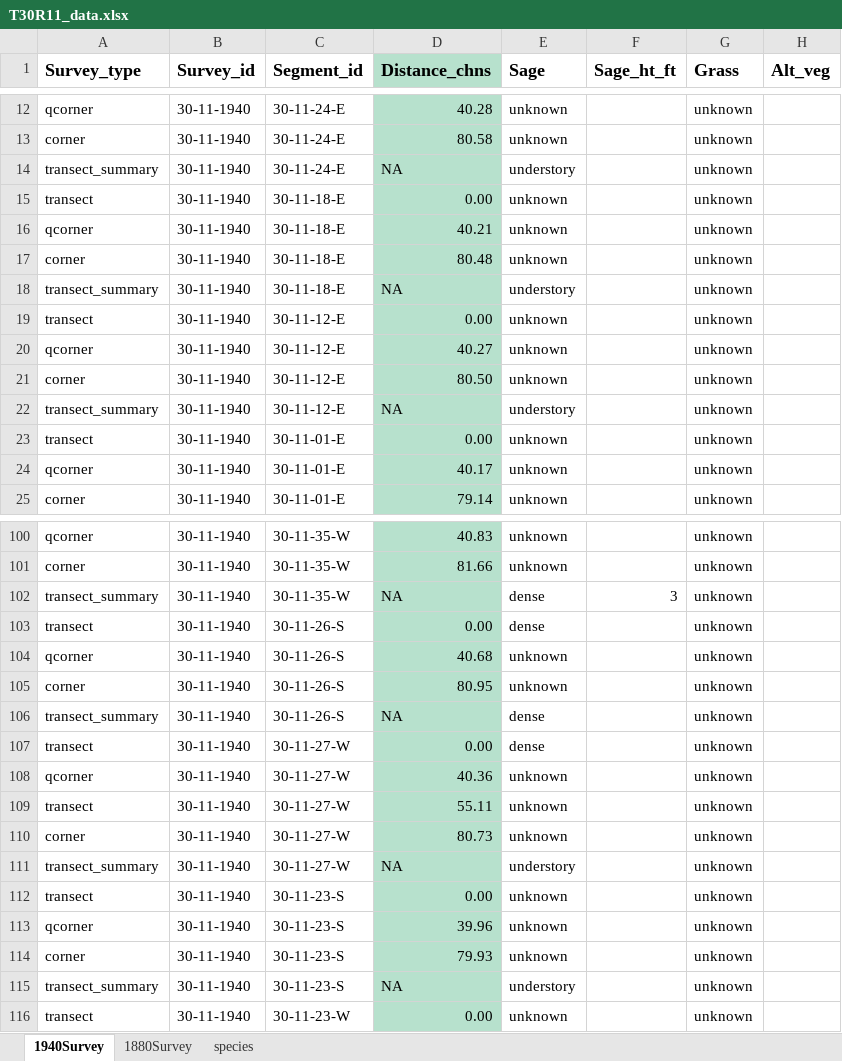
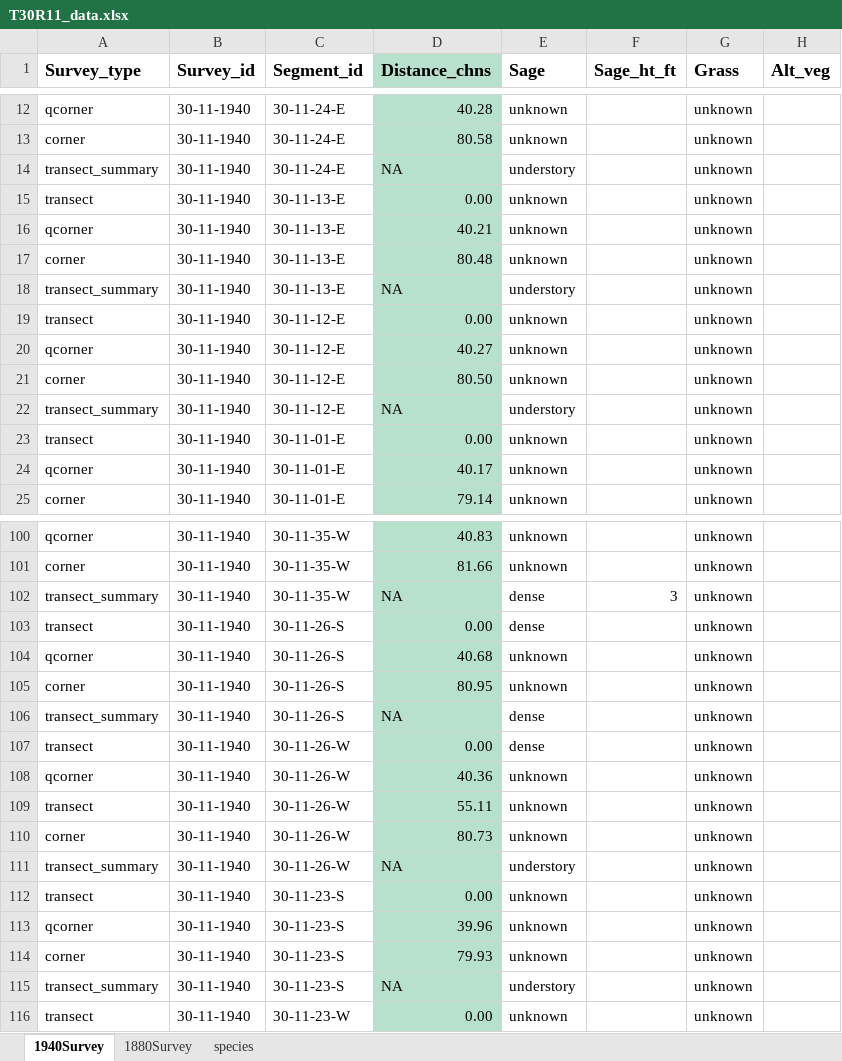
Before and after one commit to stevensjt/Sage_GLO, an Excel workbook: data/T30R11_data.xlsx, sheet 1940Survey, drawn as a sheet; only a part is shown, gaps mark what is left out; values as stored, in another font and other column widths than the file's, no borders; the diff names each change by its address in the sheet, - before the commit and + after, or states it on an @@ line.

```diff
--- a/data/T30R11_data.xlsx (sheet 1940Survey)
+++ b/data/T30R11_data.xlsx (sheet 1940Survey)
-C15:C18 (Segment_id): 30-11-18-E
+C15:C18 (Segment_id): 30-11-13-E
-C107:C111 (Segment_id): 30-11-27-W
+C107:C111 (Segment_id): 30-11-26-W
```
Also changed, not shown: data/T29R11_data.xlsx.
